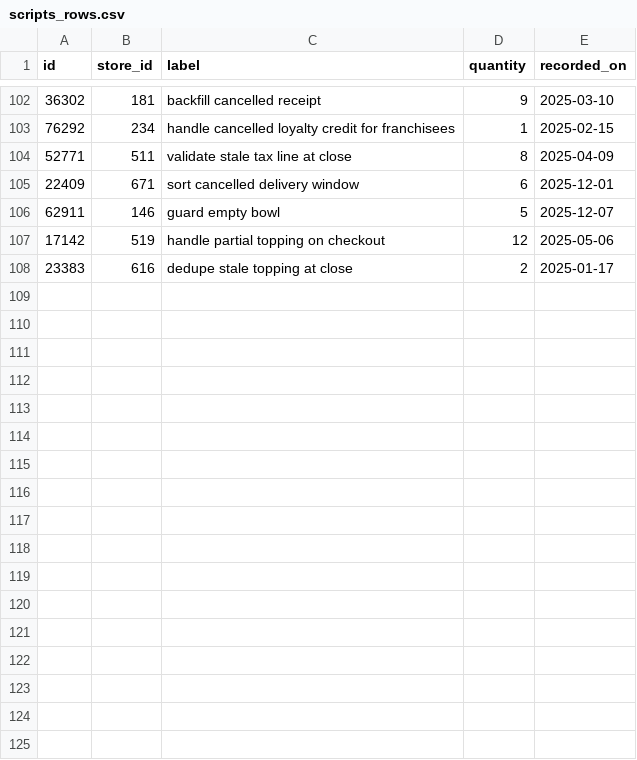
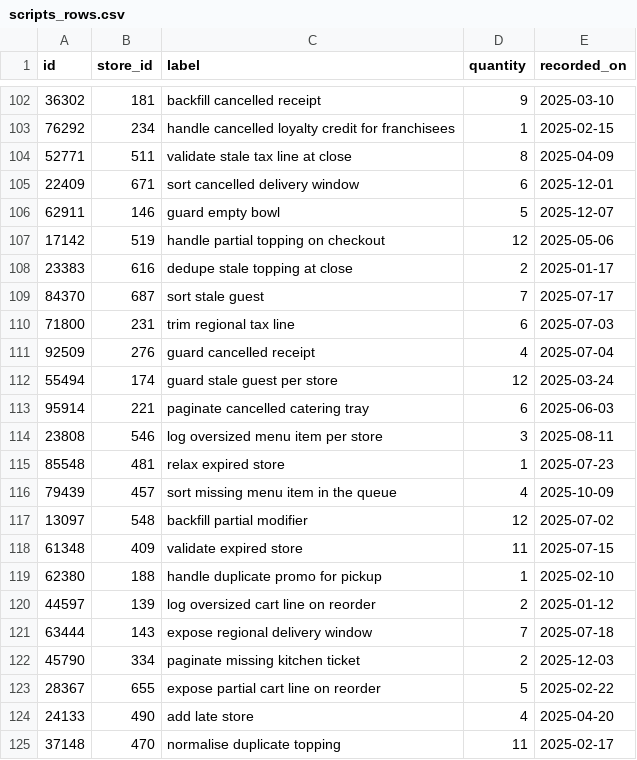
Before and after one commit to wwtdigital/copperpot-pricing-pipeline, a CSV file: seeds/generated/scripts_rows.csv, drawn as a sheet; only a part is shown, gaps mark what is left out; the diff names each change by its address in the sheet, - before the commit and + after, or states it on an @@ line.

Commit message:
fix(scripts): tidy

```diff
--- a/seeds/generated/scripts_rows.csv
+++ b/seeds/generated/scripts_rows.csv
+row 109: 84370 | 687 | sort stale guest | 7 | 2025-07-17
+row 110: 71800 | 231 | trim regional tax line | 6 | 2025-07-03
+row 111: 92509 | 276 | guard cancelled receipt | 4 | 2025-07-04
+row 112: 55494 | 174 | guard stale guest per store | 12 | 2025-03-24
+row 113: 95914 | 221 | paginate cancelled catering tray | 6 | 2025-06-03
+row 114: 23808 | 546 | log oversized menu item per store | 3 | 2025-08-11
+row 115: 85548 | 481 | relax expired store | 1 | 2025-07-23
+row 116: 79439 | 457 | sort missing menu item in the queue | 4 | 2025-10-09
+row 117: 13097 | 548 | backfill partial modifier | 12 | 2025-07-02
+row 118: 61348 | 409 | validate expired store | 11 | 2025-07-15
+row 119: 62380 | 188 | handle duplicate promo for pickup | 1 | 2025-02-10
+row 120: 44597 | 139 | log oversized cart line on reorder | 2 | 2025-01-12
+row 121: 63444 | 143 | expose regional delivery window | 7 | 2025-07-18
+row 122: 45790 | 334 | paginate missing kitchen ticket | 2 | 2025-12-03
+row 123: 28367 | 655 | expose partial cart line on reorder | 5 | 2025-02-22
+row 124: 24133 | 490 | add late store | 4 | 2025-04-20
+row 125: 37148 | 470 | normalise duplicate topping | 11 | 2025-02-17
```
